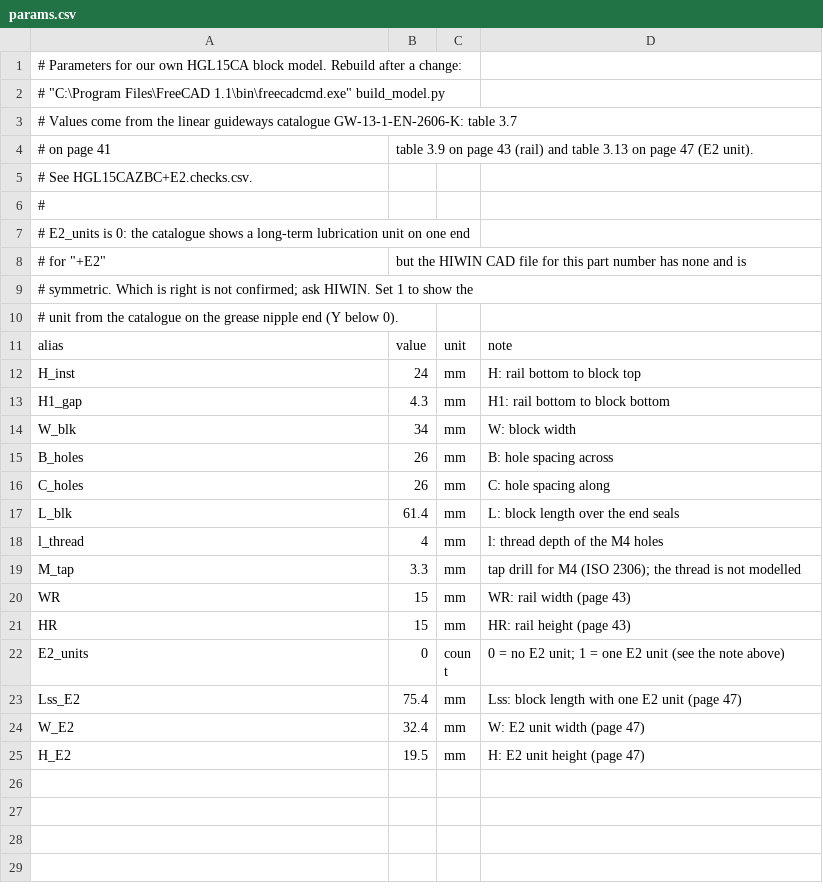
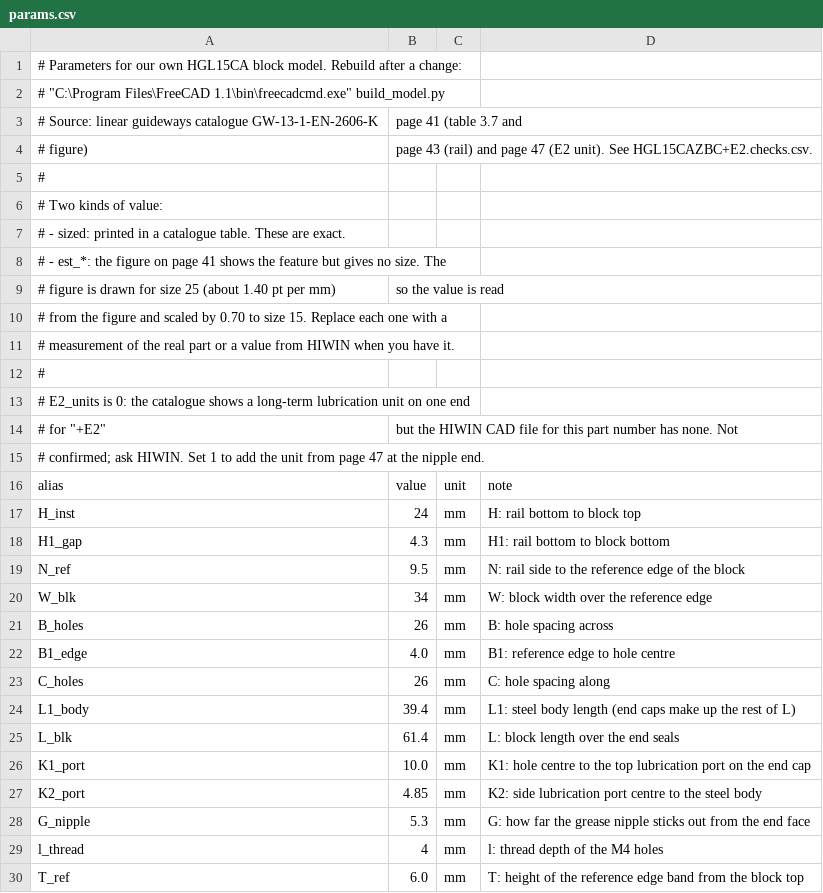
Before and after one commit to refaqt/stoq, a CSV file: modules/hiwin/modules/hgl-block/cad/own/params.csv, drawn as a sheet; only a part is shown; the shorter side is filled out with more unchanged rows; the diff covers the shown part only.

```diff
--- a/modules/hiwin/modules/hgl-block/cad/own/params.csv
+++ b/modules/hiwin/modules/hgl-block/cad/own/params.csv
@@ -2,10 +2,15 @@
 #   "C:\Program Files\FreeCAD 1.1\bin\freecadcmd.exe" build_model.py
-# Values come from the linear guideways catalogue GW-13-1-EN-2606-K: table 3.7
-# on page 41, table 3.9 on page 43 (rail) and table 3.13 on page 47 (E2 unit).
-# See HGL15CAZBC+E2.checks.csv.
+# Source: linear guideways catalogue GW-13-1-EN-2606-K, page 41 (table 3.7 and
+# figure), page 43 (rail) and page 47 (E2 unit). See HGL15CAZBC+E2.checks.csv.
+#
+# Two kinds of value:
+# - sized: printed in a catalogue table. These are exact.
+# - est_*: the figure on page 41 shows the feature but gives no size. The
+#   figure is drawn for size 25 (about 1.40 pt per mm), so the value is read
+#   from the figure and scaled by 0.70 to size 15. Replace each one with a
+#   measurement of the real part or a value from HIWIN when you have it.
 #
 # E2_units is 0: the catalogue shows a long-term lubrication unit on one end
-# for "+E2", but the HIWIN CAD file for this part number has none and is
-# symmetric. Which is right is not confirmed; ask HIWIN. Set 1 to show the
-# unit from the catalogue on the grease nipple end (Y below 0).
+# for "+E2", but the HIWIN CAD file for this part number has none. Not
+# confirmed; ask HIWIN. Set 1 to add the unit from page 47 at the nipple end.
 alias,value,unit,note
@@ -13,6 +18,13 @@ H_inst,24,mm,H: rail bottom to block top
 H1_gap,4.3,mm,H1: rail bottom to block bottom
-W_blk,34,mm,W: block width
+N_ref,9.5,mm,N: rail side to the reference edge of the block
+W_blk,34,mm,W: block width over the reference edge
 B_holes,26,mm,B: hole spacing across
+B1_edge,4.0,mm,B1: reference edge to hole centre
 C_holes,26,mm,C: hole spacing along
+L1_body,39.4,mm,L1: steel body length (end caps make up the rest of L)
 L_blk,61.4,mm,L: block length over the end seals
+K1_port,10.0,mm,K1: hole centre to the top lubrication port on the end cap
+K2_port,4.85,mm,K2: side lubrication port centre to the steel body
+G_nipple,5.3,mm,G: how far the grease nipple sticks out from the end face
 l_thread,4,mm,l: thread depth of the M4 holes
+T_ref,6.0,mm,T: height of the reference edge band from the block top
```
Also changed, not shown: 17 added rows elsewhere in this file, modules/hiwin/modules/hgl-block/bom/parts.csv, modules/hiwin/modules/hgl-block/cad/own/HGL15CAZBC+E2.checks.csv, 6 other files.
